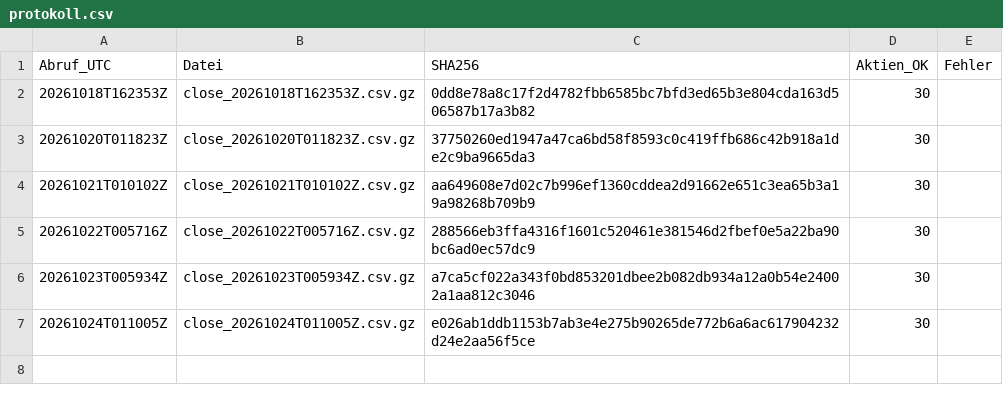
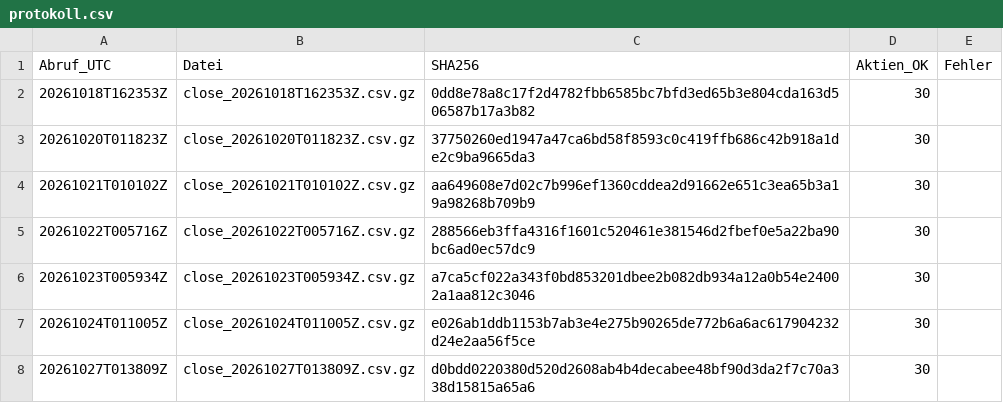
Before and after one commit to lucafranco1994pot-cloud/Kipp-Bericht-, a CSV file: fahrtenschreiber/protokoll.csv, drawn as a sheet.

```diff
--- a/fahrtenschreiber/protokoll.csv
+++ b/fahrtenschreiber/protokoll.csv
@@ -7 +7,2 @@ Abruf_UTC,Datei,SHA256,Aktien_OK,Fehler
 20261024T011005Z,close_20261024T011005Z.csv.gz,e026ab1ddb1153b7ab3e4e275b90265de772b6a6ac617904232d24e2aa56f5ce,30,""
+20261027T013809Z,close_20261027T013809Z.csv.gz,d0bdd0220380d520d2608ab4b4decabee48bf90d3da2f7c70a338d15815a65a6,30,""
```
Also changed, not shown: 1 other file.
